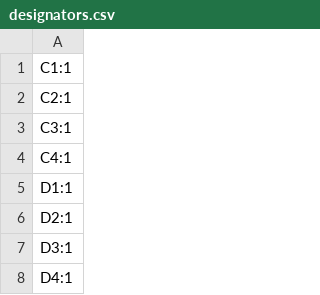
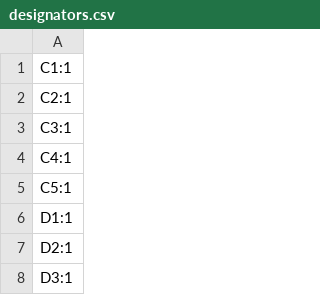
Before and after one commit to revk/ESP32-EnvMon, a CSV file: PCB/EnvMon2/production/designators.csv, drawn as a sheet; only a part is shown; the shorter side is filled out with more unchanged rows; the diff names each change by its address in the sheet, - before the commit and + after, or states it on an @@ line.

```diff
--- a/PCB/EnvMon2/production/designators.csv
+++ b/PCB/EnvMon2/production/designators.csv
+row 5: C5:1
```
Also changed, not shown: PCB/EnvMon2/production/positions.csv, 15 other files.
